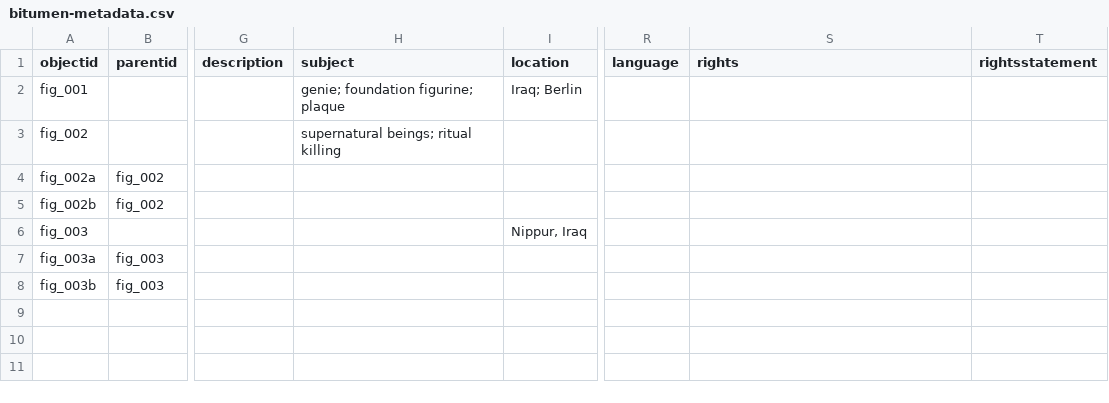
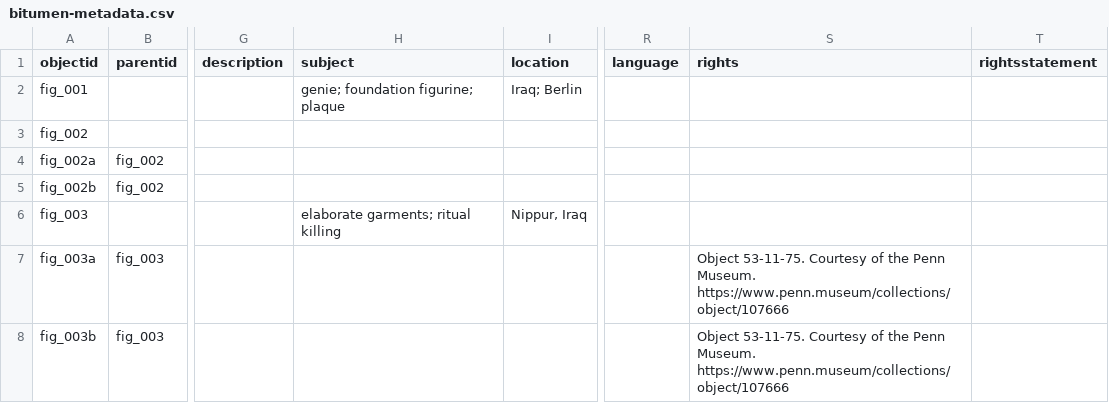
Before and after one commit to icastillo3/Bitumen-Bitch, a CSV file: _data/bitumen-metadata.csv, drawn as a sheet; only a part is shown, gaps mark what is left out; the diff names each change by its address in the sheet, - before the commit and + after, or states it on an @@ line.

Commit message:
Add files via upload

```diff
--- a/_data/bitumen-metadata.csv
+++ b/_data/bitumen-metadata.csv
-H3 (subject): supernatural beings; ritual killing
+H3 (subject): (empty)
-H6 (subject): (empty)
+H6 (subject): elaborate garments; ritual killing
-S7:S8 (rights): (empty)
+S7:S8 (rights): Object 53-11-75. Courtesy of the Penn Museum. https://www.penn.museum/collections/object/107666
```
